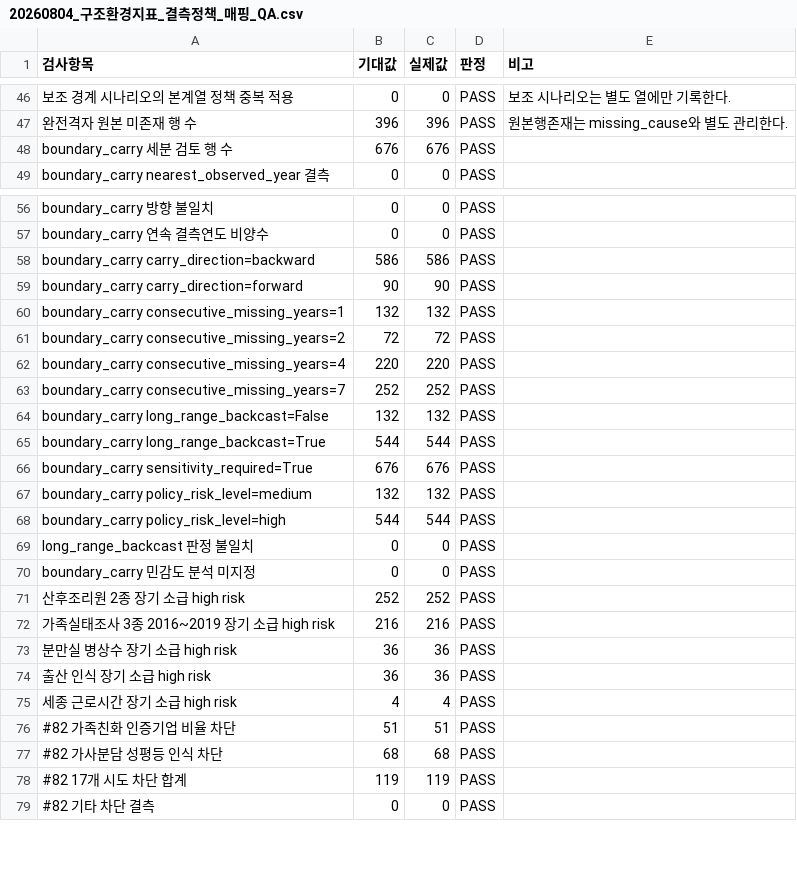
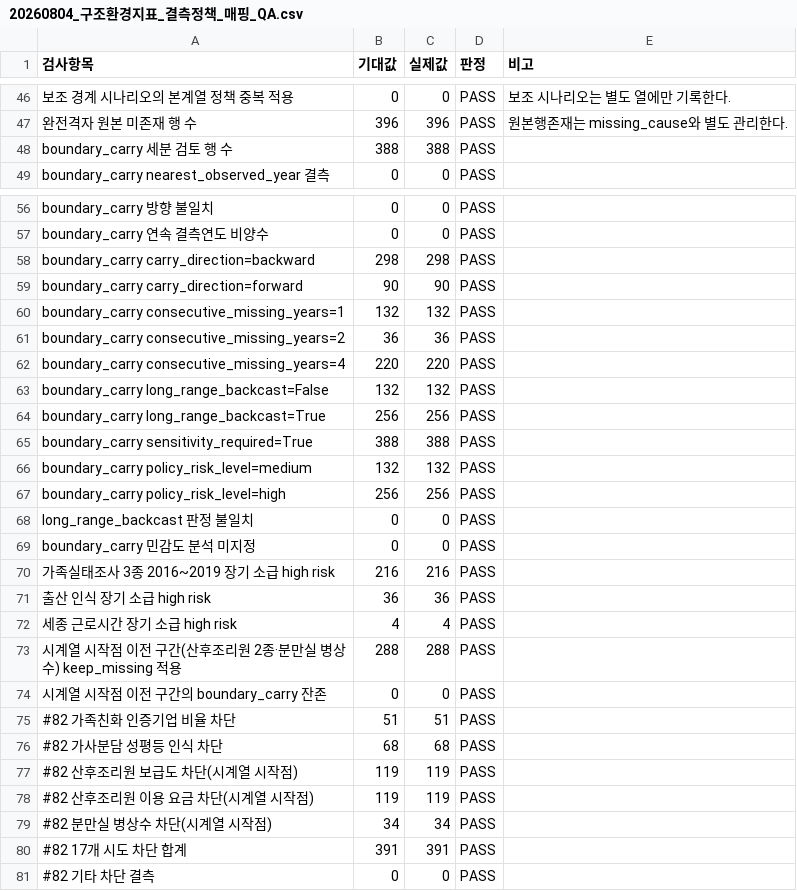
Before and after one commit to JungYeoni/yumocha, a CSV file: reports/20260804_구조환경지표_결측정책_매핑_QA.csv, drawn as a sheet; only a part is shown, gaps mark what is left out; removed rows and columns are numbered as before the commit, all else as after; the diff covers the shown part only; the diff names each change by its address in the sheet, - before the commit and + after, or states it on an @@ line.

Commit message:
fix: 산후조리원·분만실 병상수 결측 정책을 boundary_carry에서 keep_missing으로 정정 (#70)
20260725 결측치 검증 리포트가 이 구간(산후조리원 2016-2022, 분만실 병상수
2016-2017)을 "통계 자체가 최근에 신설됨(시계열 시작점 문제)"으로 분류하고
보간(경계값 이월 포함) 불가로 판단했는데, 20260804 정책 매핑이 이를
boundary_carry로 잘못 분류해뒀던 것을 바로잡는다.

- configs/structural_missing_policy.yaml: 두 규칙(delivery_bed_before_source_start,
  postpartum_before_source_start)을 keep_missing/block_imputation=true로 변경,
  expected_counts 전체 재계산
- build_structural_missing_policy.py: 장기소급 위험 체크·#82 차단 집계·요약
  리포트 하드코딩 문구를 새 정책에 맞게 갱신, keep_missing 적용 확인 체크 추가
- 정책 매핑 재생성 결과 QA 85개 항목 전부 PASS(기존 83개 + 신규 2개)
- test_structural_missing_policy.py 하드코딩 기대값 갱신(boundary_carry
  676→388, #82 차단 합계 119→391)

```diff
--- a/reports/20260804_구조환경지표_결측정책_매핑_QA.csv
+++ b/reports/20260804_구조환경지표_결측정책_매핑_QA.csv
-B48 (기대값): 676
+B48 (기대값): 388
-C48 (실제값): 676
+C48 (실제값): 388
-B58 (기대값): 586
+B58 (기대값): 298
-C58 (실제값): 586
+C58 (실제값): 298
-B61 (기대값): 72
+B61 (기대값): 36
-C61 (실제값): 72
+C61 (실제값): 36
-row 63: boundary_carry consecutive_missing_years=7 | 252 | 252 | PASS
-B64 (기대값): 544
+B64 (기대값): 256
-C64 (실제값): 544
+C64 (실제값): 256
-B65 (기대값): 676
+B65 (기대값): 388
-C65 (실제값): 676
+C65 (실제값): 388
-B67 (기대값): 544
+B67 (기대값): 256
-C67 (실제값): 544
+C67 (실제값): 256
-row 71: 산후조리원 2종 장기 소급 high risk | 252 | 252 | PASS
-row 73: 분만실 병상수 장기 소급 high risk | 36 | 36 | PASS
+row 73: 시계열 시작점 이전 구간(산후조리원 2종·분만실 병상수) keep_missing 적용 | 288 | 288 | PASS
+row 74: 시계열 시작점 이전 구간의 boundary_carry 잔존 | 0 | 0 | PASS
+row 77: #82 산후조리원 보급도 차단(시계열 시작점) | 119 | 119 | PASS
+row 78: #82 산후조리원 이용 요금 차단(시계열 시작점) | 119 | 119 | PASS
+row 79: #82 분만실 병상수 차단(시계열 시작점) | 34 | 34 | PASS
-B80 (기대값): 119
+B80 (기대값): 391
-C80 (실제값): 119
+C80 (실제값): 391
```
Also changed, not shown: 12 edited cells elsewhere in this file, 5 other files.
